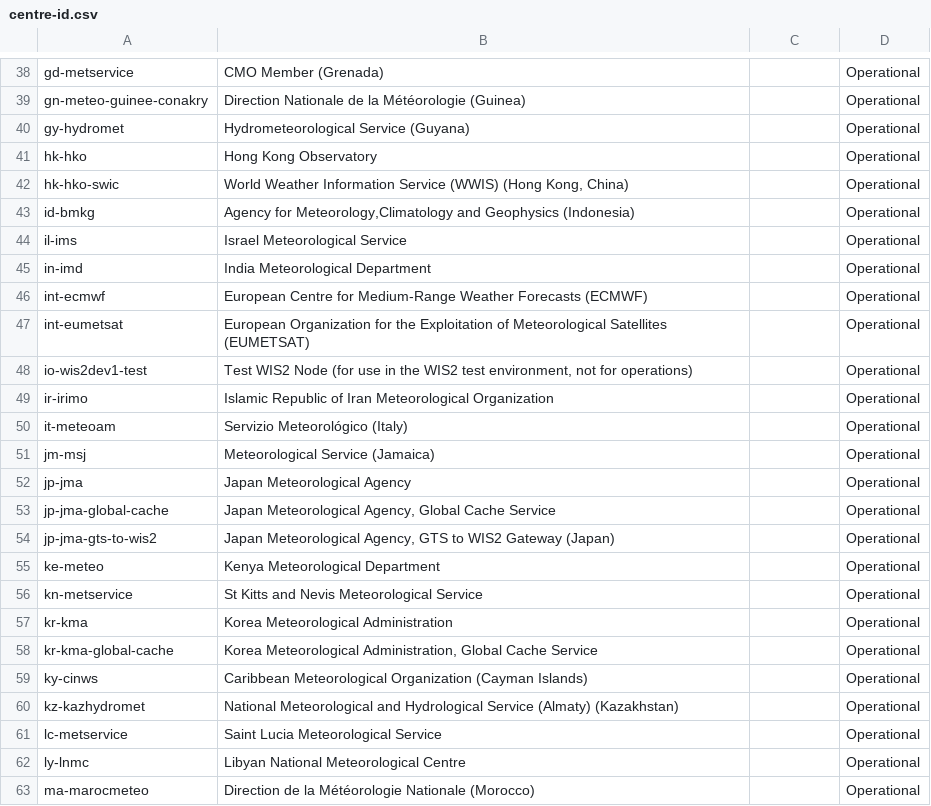
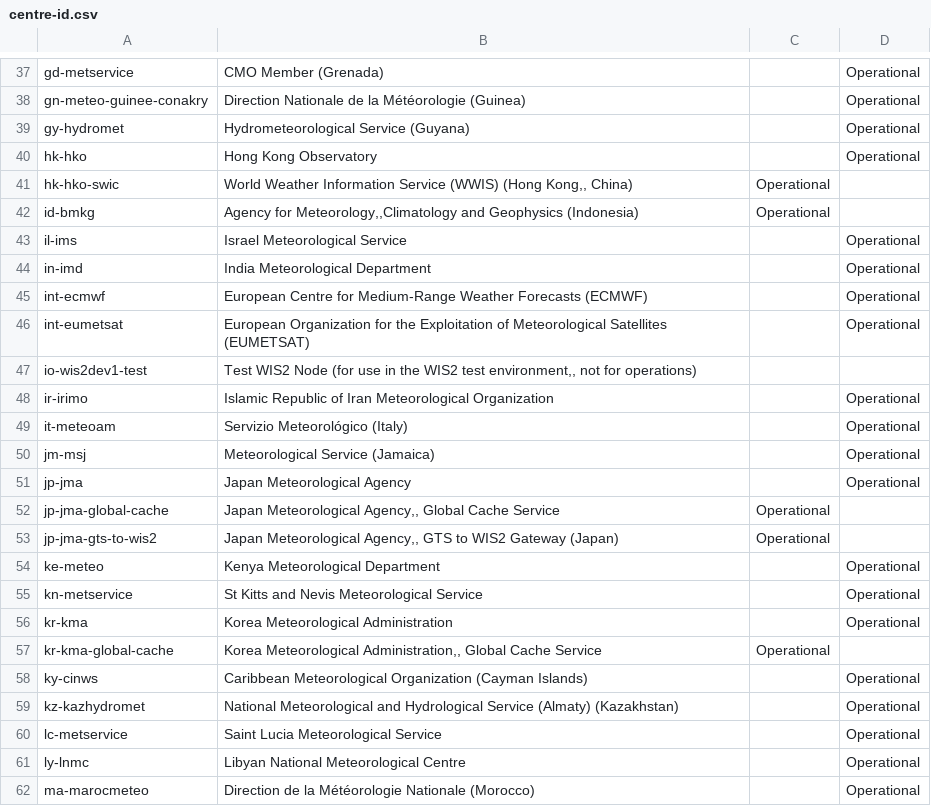
Before and after one commit to wmo-im/wis2-topic-hierarchy, a CSV file: topic-hierarchy/centre-id.csv, drawn as a sheet; only a part is shown, gaps mark what is left out; the diff covers the shown part only.

```diff
--- a/topic-hierarchy/centre-id.csv
+++ b/topic-hierarchy/centre-id.csv
@@ -42,2 +41,2 @@ hk-hko,Hong Kong Observatory,,Operational
-hk-hko-swic,"World Weather Information Service (WWIS) (Hong Kong, China)",,Operational
-id-bmkg,"Agency for Meteorology,Climatology and Geophysics (Indonesia)",,Operational
+hk-hko-swic,"World Weather Information Service (WWIS) (Hong Kong,, China)",Operational,
+id-bmkg,"Agency for Meteorology,,Climatology and Geophysics (Indonesia)",Operational,
@@ -48 +47 @@ int-eumetsat,European Organization for the Exploitation of Meteorological Satell
-io-wis2dev1-test,"Test WIS2 Node (for use in the WIS2 test environment, not for operations)",,Operational
+io-wis2dev1-test,"Test WIS2 Node (for use in the WIS2 test environment,, not for operations)",,
@@ -53,2 +52,2 @@ jp-jma,Japan Meteorological Agency,,Operational
-jp-jma-global-cache,"Japan Meteorological Agency, Global Cache Service",,Operational
-jp-jma-gts-to-wis2,"Japan Meteorological Agency, GTS to WIS2 Gateway (Japan)",,Operational
+jp-jma-global-cache,"Japan Meteorological Agency,, Global Cache Service",Operational,
+jp-jma-gts-to-wis2,"Japan Meteorological Agency,, GTS to WIS2 Gateway (Japan)",Operational,
@@ -58 +57 @@ kr-kma,Korea Meteorological Administration,,Operational
-kr-kma-global-cache,"Korea Meteorological Administration, Global Cache Service",,Operational
+kr-kma-global-cache,"Korea Meteorological Administration,, Global Cache Service",Operational,
```
Also changed, not shown: 2 added rows, 1 removed row and 56 edited cells elsewhere in this file.
